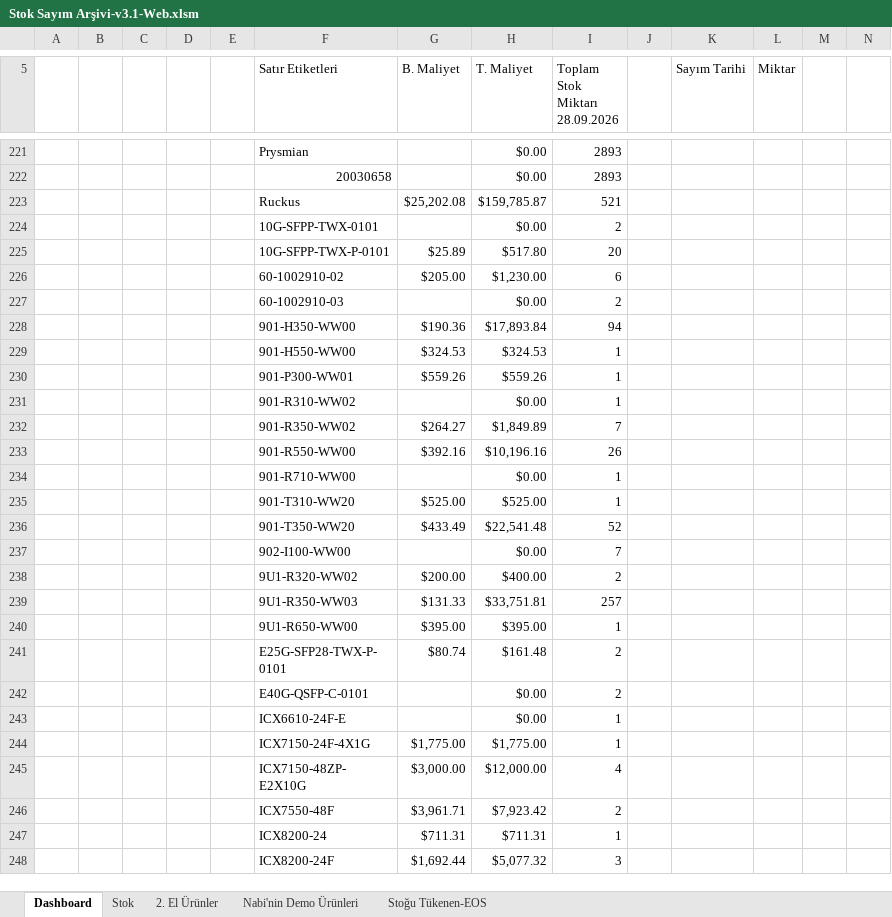
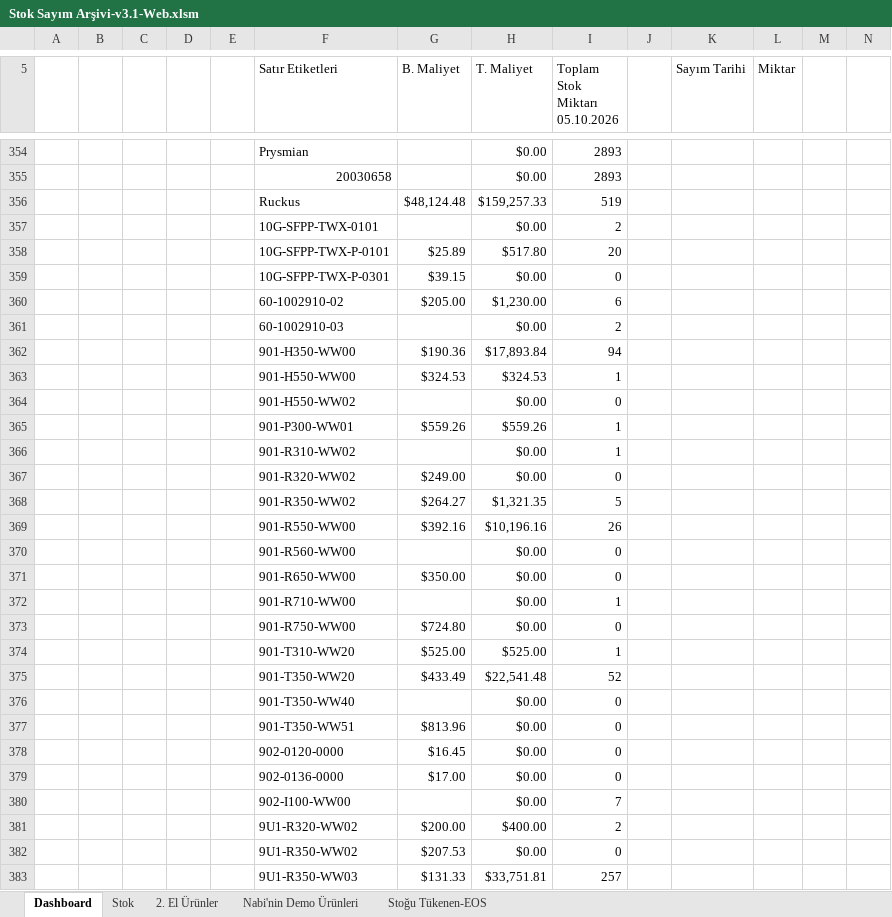
Before and after one commit to emraherbil/F2-Stok, an Excel workbook: Stok Sayım Arşivi-v3.1-Web.xlsm, sheet Dashboard, drawn as a sheet; only a part is shown, gaps mark what is left out; the shorter side is filled out with more unchanged rows; values as stored, in another font and other column widths than the file's, no cell formats; charts and pictures and table styles not drawn; removed rows and columns are numbered as before the commit, all else as after; rows hold the shown columns only; ↵ is a line break in a cell; the diff covers the shown part only; the diff names each change by its address in the sheet, - before the commit and + after, or states it on an @@ line.

```diff
--- a/Stok Sayım Arşivi-v3.1-Web.xlsm (sheet Dashboard)
+++ b/Stok Sayım Arşivi-v3.1-Web.xlsm (sheet Dashboard)
-I5: Toplam Stok Miktarı ↵ 28.09.2026
+I5: Toplam Stok Miktarı ↵ 05.10.2026
-row 223:  |  |  |  |  | Ruckus | $25,202.08 | $159,785.87 | 521
+row 356:  |  |  |  |  | Ruckus | $48,124.48 | $159,257.33 | 519
+row 359:  |  |  |  |  | 10G-SFPP-TWX-P-0301 | $39.15 | $0.00 | 0
+row 364:  |  |  |  |  | 901-H550-WW02 |  | $0.00 | 0
-row 232:  |  |  |  |  | 901-R350-WW02 | $264.27 | $1,849.89 | 7
+row 367:  |  |  |  |  | 901-R320-WW02 | $249.00 | $0.00 | 0
+row 368:  |  |  |  |  | 901-R350-WW02 | $264.27 | $1,321.35 | 5
+row 370:  |  |  |  |  | 901-R560-WW00 |  | $0.00 | 0
+row 371:  |  |  |  |  | 901-R650-WW00 | $350.00 | $0.00 | 0
+row 373:  |  |  |  |  | 901-R750-WW00 | $724.80 | $0.00 | 0
+row 376:  |  |  |  |  | 901-T350-WW40 |  | $0.00 | 0
+row 377:  |  |  |  |  | 901-T350-WW51 | $813.96 | $0.00 | 0
+row 378:  |  |  |  |  | 902-0120-0000 | $16.45 | $0.00 | 0
+row 379:  |  |  |  |  | 902-0136-0000 | $17.00 | $0.00 | 0
+row 382:  |  |  |  |  | 9U1-R350-WW02 | $207.53 | $0.00 | 0
```
Also changed, not shown: other rows of this sheet, sheet Stok, cell formats, formulas that keep their value, hidden cells, charts or pictures.
